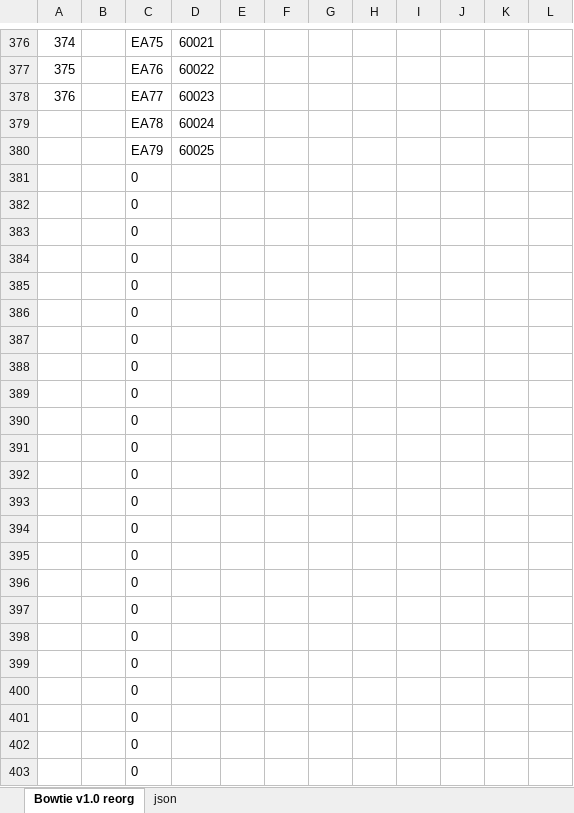
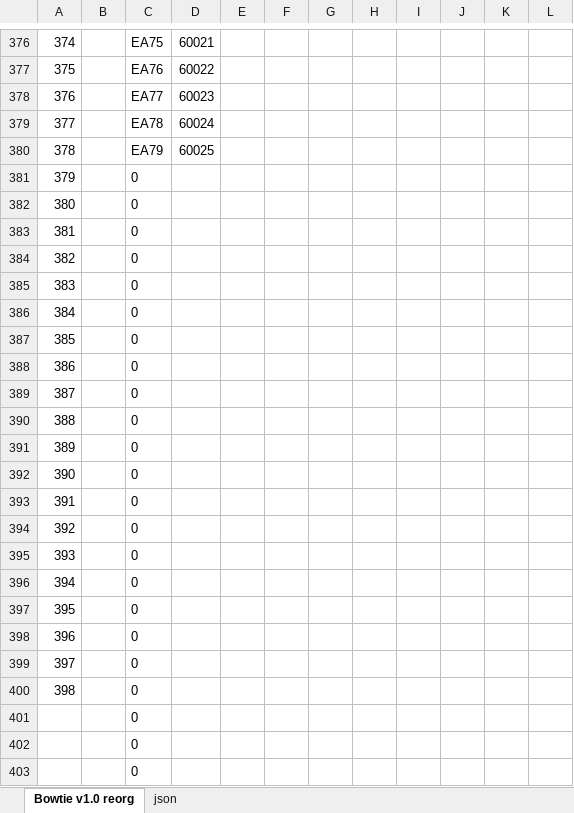
Before and after one commit to chryw/vsfi, an Excel workbook: source/bowtie.xlsx, sheet Bowtie v1.0 reorg, drawn as a sheet; only a part is shown, gaps mark what is left out; values as stored, in another font and other column widths than the file's, no borders; charts and pictures not drawn; the diff covers the shown part only; the diff names each change by its address in the sheet, - before the commit and + after, or states it on an @@ line.

```diff
--- a/source/bowtie.xlsx (sheet Bowtie v1.0 reorg)
+++ b/source/bowtie.xlsx (sheet Bowtie v1.0 reorg)
-A379: (empty)
+A379: 377
-A380: (empty)
+A380: 378
-A381: (empty)
+A381: 379
-A382: (empty)
+A382: 380
-A383: (empty)
+A383: 381
-A384: (empty)
+A384: 382
-A385: (empty)
+A385: 383
-A386: (empty)
+A386: 384
-A387: (empty)
+A387: 385
-A388: (empty)
+A388: 386
-A389: (empty)
+A389: 387
-A390: (empty)
+A390: 388
-A391: (empty)
+A391: 389
-A392: (empty)
+A392: 390
-A393: (empty)
+A393: 391
-A394: (empty)
+A394: 392
-A395: (empty)
+A395: 393
-A396: (empty)
+A396: 394
-A397: (empty)
+A397: 395
-A398: (empty)
+A398: 396
-A399: (empty)
+A399: 397
-A400: (empty)
+A400: 398
```
Also changed, not shown: 14 edited cells and cell formats elsewhere in this sheet, sheet json, charts or pictures, 7 other files.
